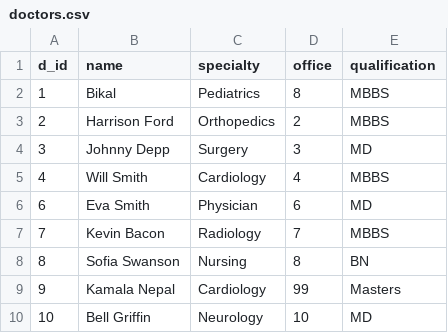
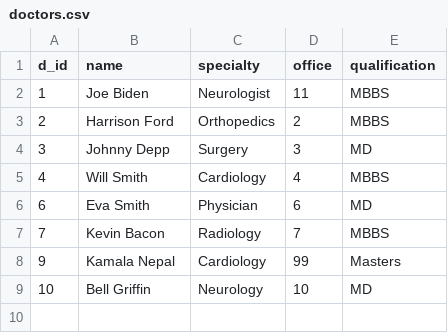
Before and after one commit to sidhu1397/csci610, a CSV file: doctors.csv, drawn as a sheet.

```diff
--- a/doctors.csv
+++ b/doctors.csv
@@ -1,3 +1,3 @@
 d_id,name,specialty,office,qualification
-1,Bikal,Pediatrics,8,MBBS
+1,Joe Biden,Neurologist,11,MBBS
 2,Harrison Ford,Orthopedics,2,MBBS
@@ -7,3 +7,2 @@ d_id,name,specialty,office,qualification
 7,Kevin Bacon,Radiology,7,MBBS
-8,Sofia Swanson,Nursing,8,BN
 9,Kamala Nepal,Cardiology,99,Masters
```
Also changed, not shown: admitted_patients.csv, patients.csv, 3 other files.
